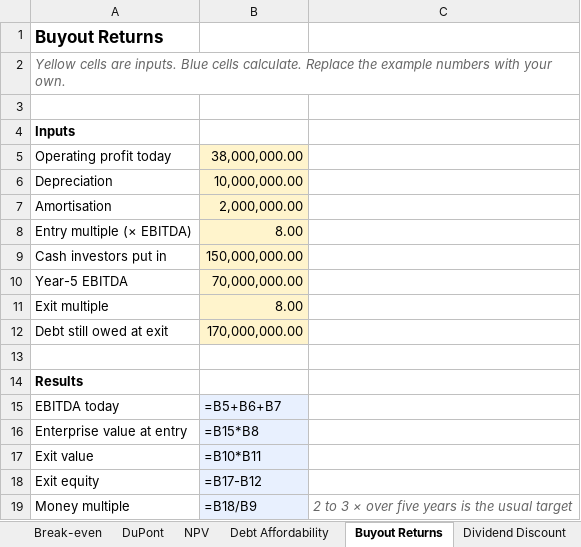
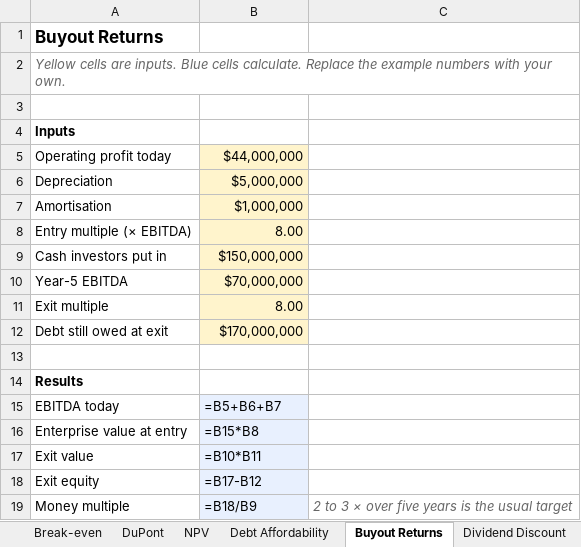
Before and after one commit to semiraayesufu/playbook, an Excel workbook: templates/finance-calculators.xlsx, sheet Buyout Returns, drawn as a sheet; values as stored, in another font and other column widths than the file's, no borders; formulas without a stored value are shown as written; the diff names each change by its address in the sheet, - before the commit and + after, or states it on an @@ line.

```diff
--- a/templates/finance-calculators.xlsx (sheet Buyout Returns)
+++ b/templates/finance-calculators.xlsx (sheet Buyout Returns)
-B5: 38,000,000.00
+B5: $44,000,000
-B6: 10,000,000.00
+B6: $5,000,000
-B7: 2,000,000.00
+B7: $1,000,000
-B9: 150,000,000.00
+B9: $150,000,000
-B10: 70,000,000.00
+B10: $70,000,000
-B12: 170,000,000.00
+B12: $170,000,000
```
Also changed, not shown: sheet Sharpe Ratio, sheet Debt Affordability, sheet Break-even, sheet DuPont, sheet Contribution Margin, sheet Dividend Discount, 2 more sheets, templates/ai-worksheets.xlsx, templates/b2b-calculators.xlsx, 6 other files.
